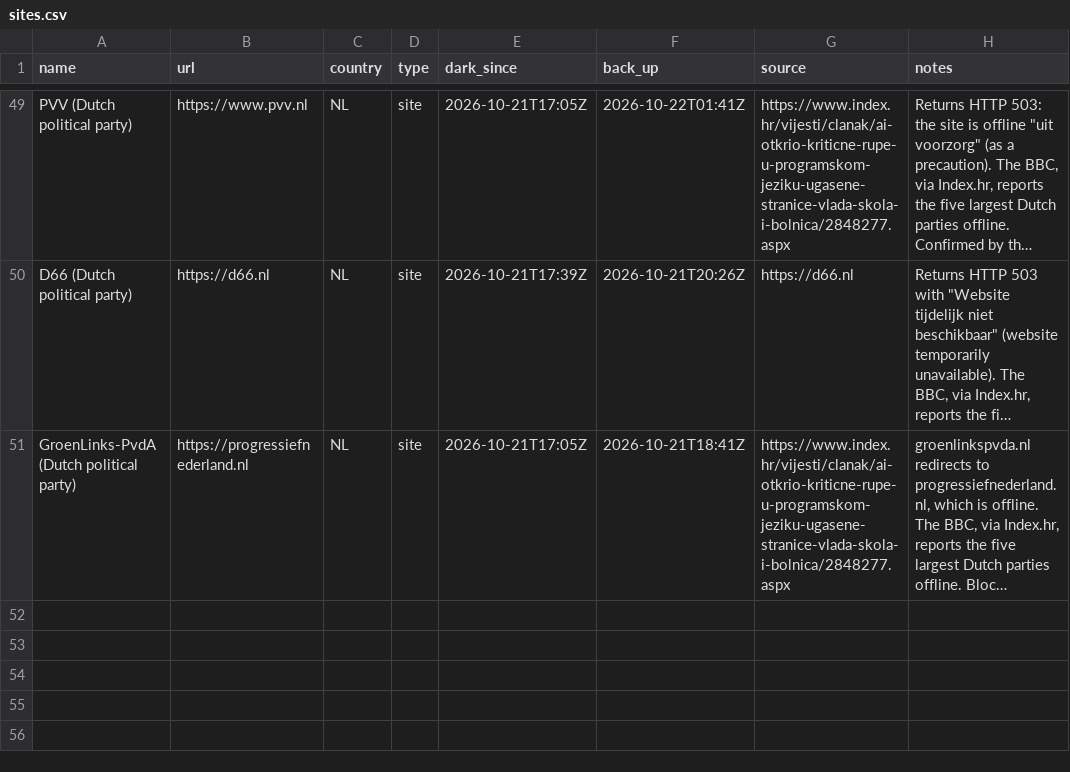
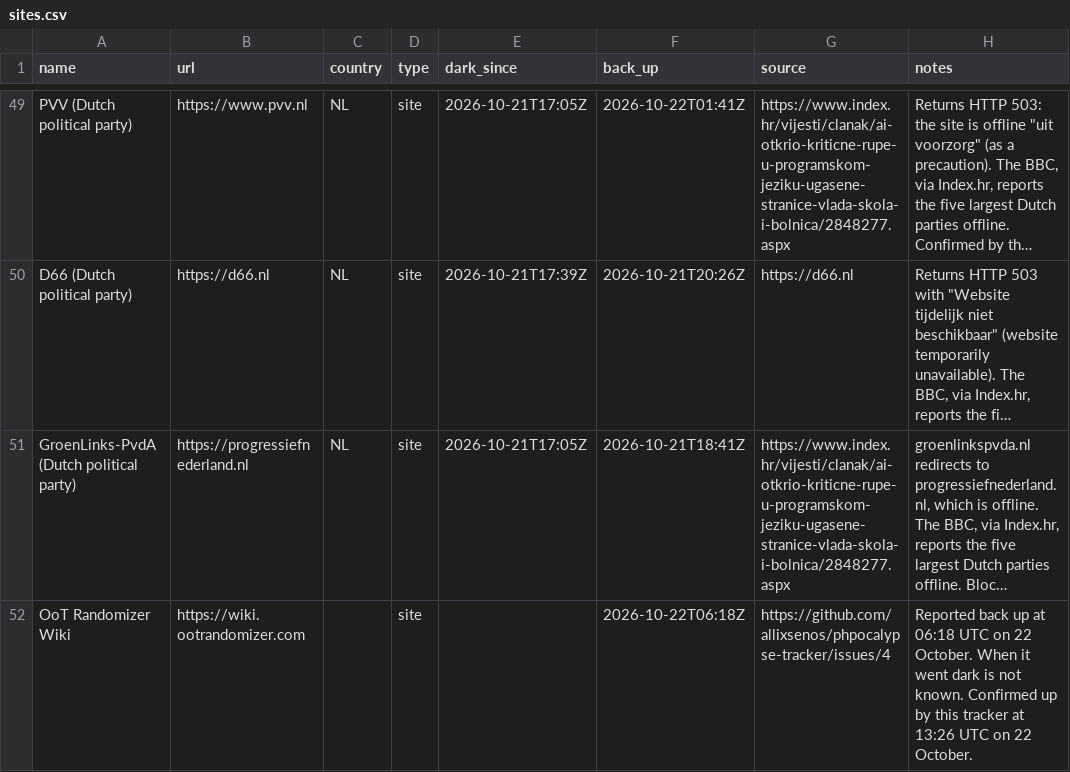
Before and after one commit to allixsenos/phpocalypse-tracker, a CSV file: sites.csv, drawn as a sheet; only a part is shown, gaps mark what is left out; long unchanged cells end in …; the diff names each change by its address in the sheet, - before the commit and + after, or states it on an @@ line.

```diff
--- a/sites.csv
+++ b/sites.csv
+row 52: OoT Randomizer Wiki | https://wiki.ootrandomizer.com |  | site |  | 2026-10-22T06:18Z | https://github.com/allixsenos/phpocalypse-tracker/issues/4 | Reported back up at 06:18 UTC on 22 October. When it went dark is not known. Confirmed up by this tracker at 13:26 UTC on 22 October.
```
Also changed, not shown: 1 other file.
